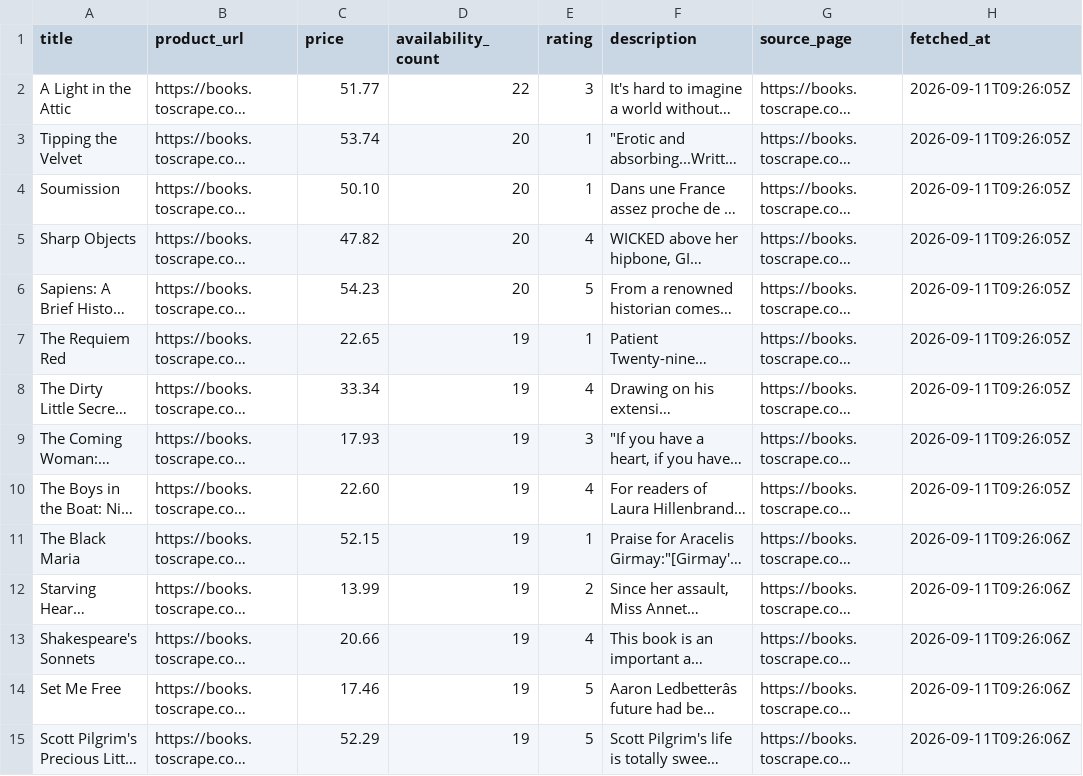
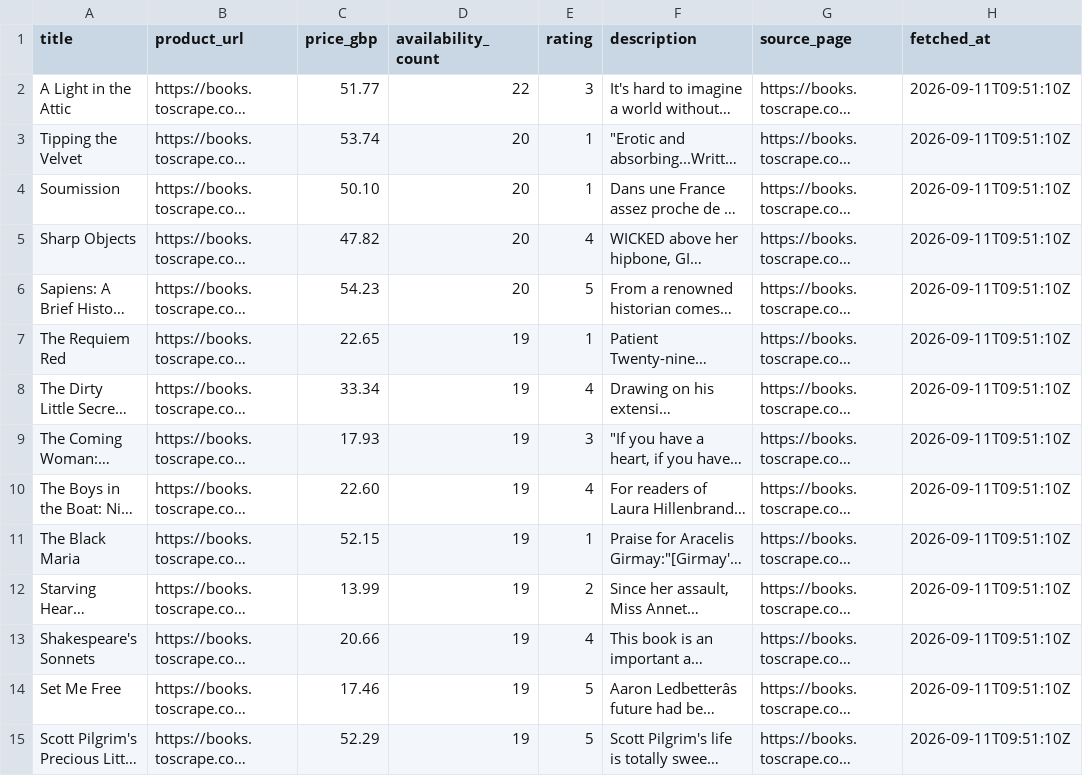
Before and after one commit to subha9238/flyrank-a9, a CSV file: output/books.csv, drawn as a sheet; only a part is shown; long unchanged cells end in …; the diff covers the shown part only; the diff names each change by its address in the sheet, - before the commit and + after, or states it on an @@ line.

Commit message:
Stage 8 finalize scraper outputs

```diff
--- a/output/books.csv
+++ b/output/books.csv
-C1: price
+C1: price_gbp
-H2:H10 (fetched_at): 2026-09-11T09:26:05Z
+H2:H10 (fetched_at): 2026-09-11T09:51:10Z
-H11:H15 (fetched_at): 2026-09-11T09:26:06Z
+H11:H15 (fetched_at): 2026-09-11T09:51:10Z
```
Also changed, not shown: 46 edited cells elsewhere in this file, 4 other files.
